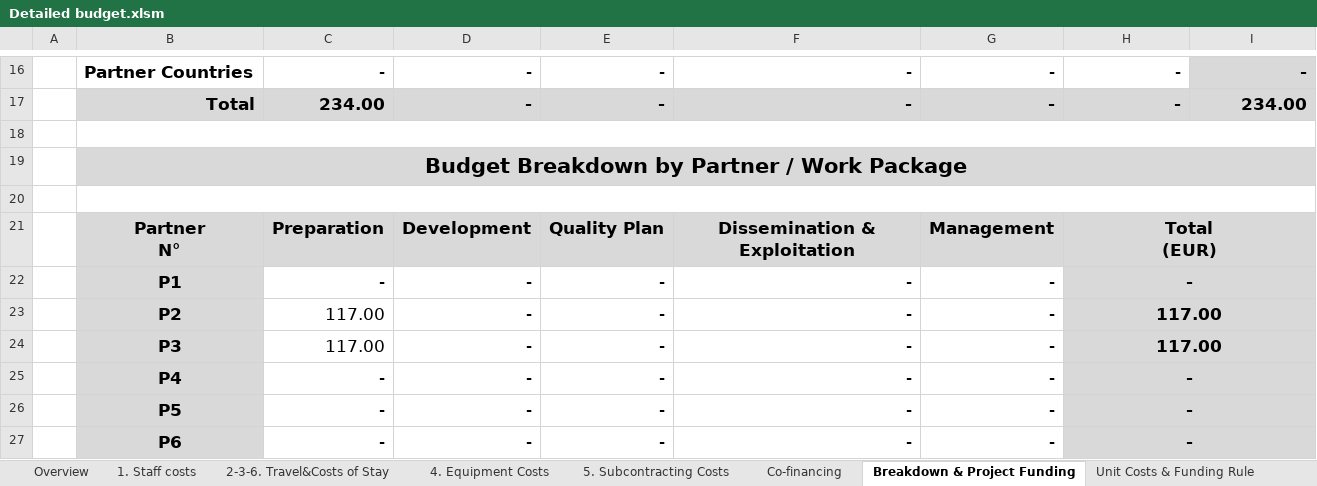
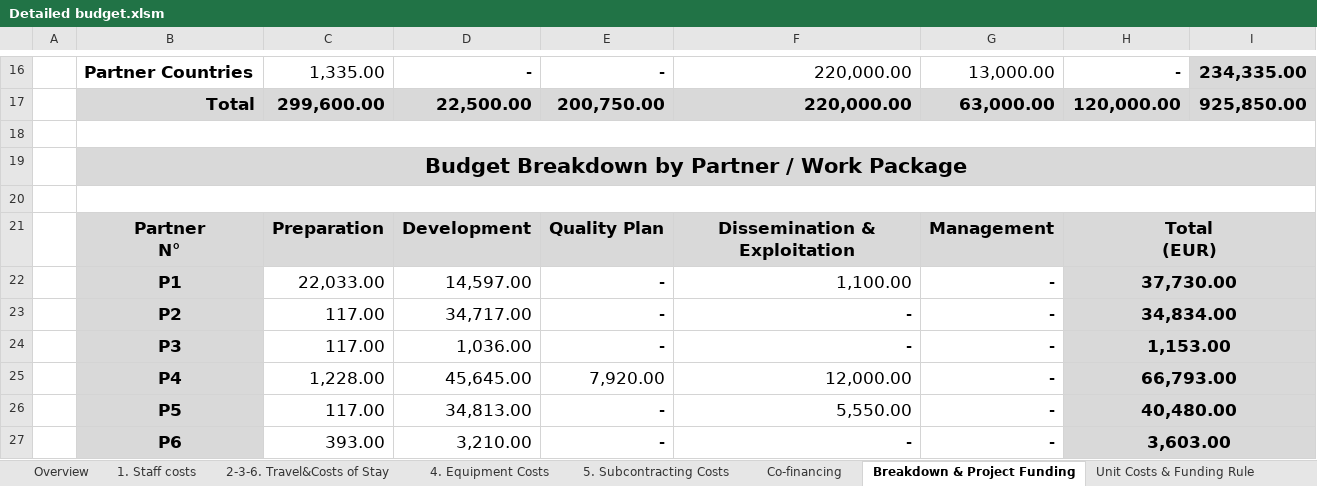
Before and after one commit to d3n1sd/mmadd, an Excel workbook: Detailed budget.xlsm, sheet Breakdown & Project Funding, drawn as a sheet; only a part is shown, gaps mark what is left out; values as stored, in another font and other column widths than the file's, no borders; conditional formats not drawn; the diff covers the shown part only; the diff names each change by its address in the sheet, - before the commit and + after, or states it on an @@ line.

```diff
--- a/Detailed budget.xlsm (sheet Breakdown & Project Funding)
+++ b/Detailed budget.xlsm (sheet Breakdown & Project Funding)
-C16: -
+C16: 1,335.00
-F16:F17: -
+F16:F17: 220,000.00
-G16: -
+G16: 13,000.00
-I16: -
+I16: 234,335.00
-C17: 234.00
+C17: 299,600.00
-D17: -
+D17: 22,500.00
-E17: -
+E17: 200,750.00
-G17: -
+G17: 63,000.00
-H17: -
+H17: 120,000.00
-I17: 234.00
+I17: 925,850.00
-C22: -
+C22: 22,033.00
-D22: -
+D22: 14,597.00
-F22: -
+F22: 1,100.00
-H22: -
+H22: 37,730.00
-D23: -
+D23: 34,717.00
-H23: 117.00
+H23: 34,834.00
-D24: -
+D24: 1,036.00
-H24: 117.00
+H24: 1,153.00
-C25: -
+C25: 1,228.00
-D25: -
+D25: 45,645.00
-E25: -
+E25: 7,920.00
-F25: -
+F25: 12,000.00
-H25: -
+H25: 66,793.00
-C26: -
+C26: 117.00
-D26: -
+D26: 34,813.00
-F26: -
+F26: 5,550.00
-H26: -
+H26: 40,480.00
-C27: -
+C27: 393.00
-D27: -
+D27: 3,210.00
-H27: -
+H27: 3,603.00
```
Also changed, not shown: 72 edited cells elsewhere in this sheet, sheet 2-3-6. Travel&Costs of Stay, sheet 1. Staff costs, sheet Overview, sheet 5. Subcontracting Costs, sheet Co-financing, sheet 4. Equipment Costs, formulas that keep their value, charts or pictures, 1 other file.
